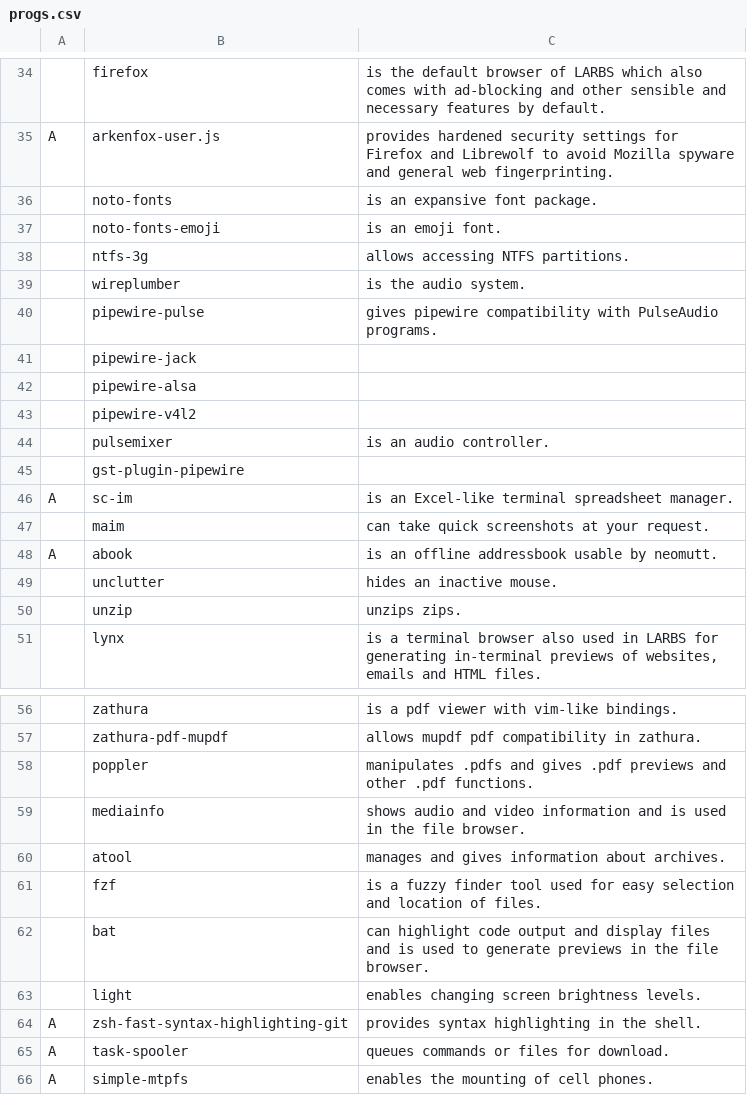
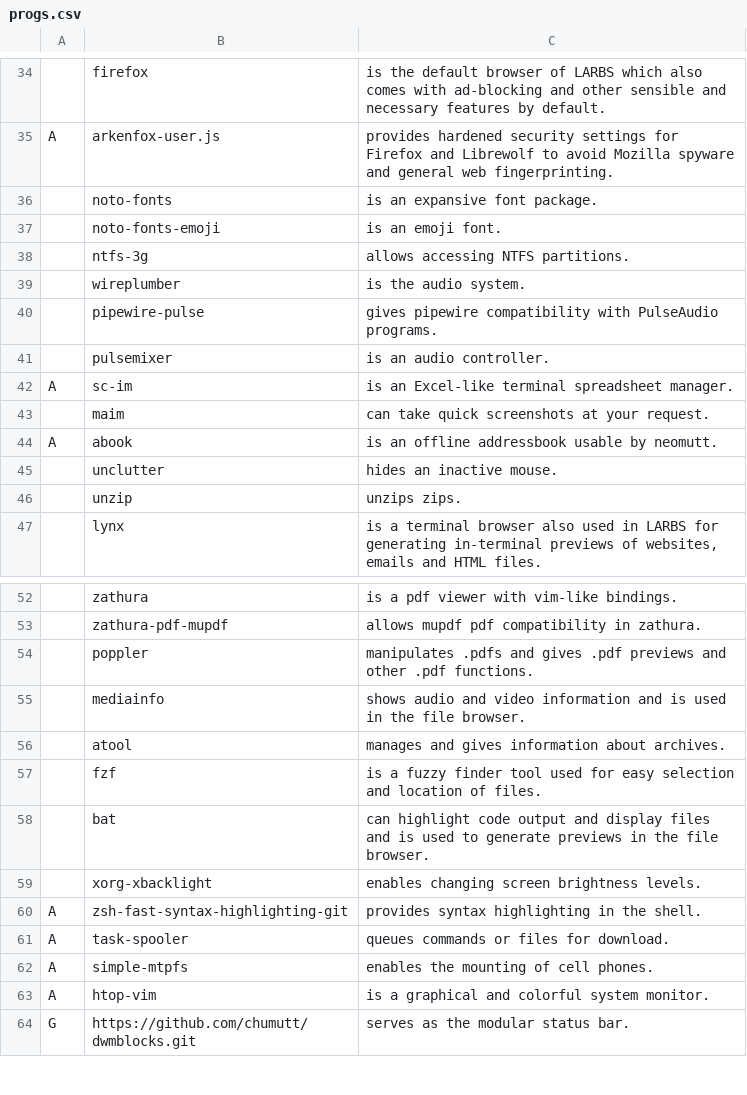
Before and after one commit to chumutt/CUMFLARBS, a CSV file: static/progs.csv, drawn as a sheet; only a part is shown, gaps mark what is left out; the shorter side is filled out with more unchanged rows.

Commit message:
xorg-xbacklight over light, nvidia driver issue

```diff
--- a/static/progs.csv
+++ b/static/progs.csv
@@ -40,7 +40,3 @@ A,arkenfox-user.js,"provides hardened security settings for Firefox and Librewol
 ,pipewire-pulse,"gives pipewire compatibility with PulseAudio programs."
-,pipewire-jack,""
-,pipewire-alsa,""
-,pipewire-v4l2,""
 ,pulsemixer,"is an audio controller."
-,gst-plugin-pipewire,""
 A,sc-im,"is an Excel-like terminal spreadsheet manager."
@@ -62,3 +58,3 @@ A,abook,"is an offline addressbook usable by neomutt."
 ,bat,"can highlight code output and display files and is used to generate previews in the file browser."
-,light,"enables changing screen brightness levels."
+,xorg-xbacklight,"enables changing screen brightness levels."
 A,zsh-fast-syntax-highlighting-git,"provides syntax highlighting in the shell."
```
